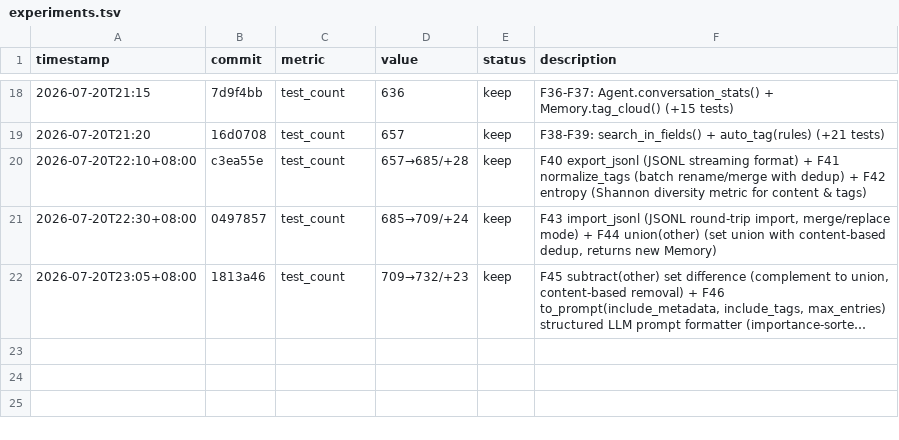
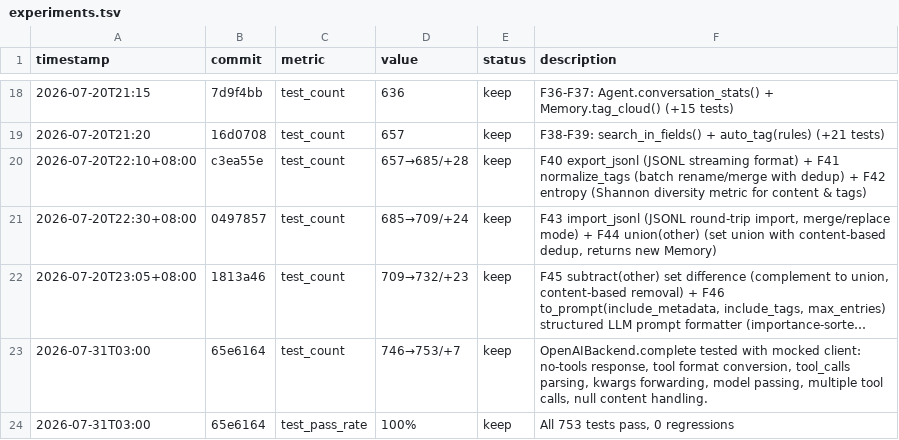
Before and after one commit to robertsong2019/12-factor-agents-explorer, a TSV file: nano-agent/experiments.tsv, drawn as a sheet; only a part is shown, gaps mark what is left out; long unchanged cells end in …; the diff names each change by its address in the sheet, - before the commit and + after, or states it on an @@ line.

```diff
--- a/nano-agent/experiments.tsv
+++ b/nano-agent/experiments.tsv
+row 23: 2026-07-31T03:00 | 65e6164 | test_count | 746→753/+7 | keep | OpenAIBackend.complete tested with mocked client: no-tools response, tool format conversion, tool_calls parsing, kwargs forwarding, model passing, multiple tool calls, null content handling.
+row 24: 2026-07-31T03:00 | 65e6164 | test_pass_rate | 100% | keep | All 753 tests pass, 0 regressions
```
Also changed, not shown: 3 other files.
